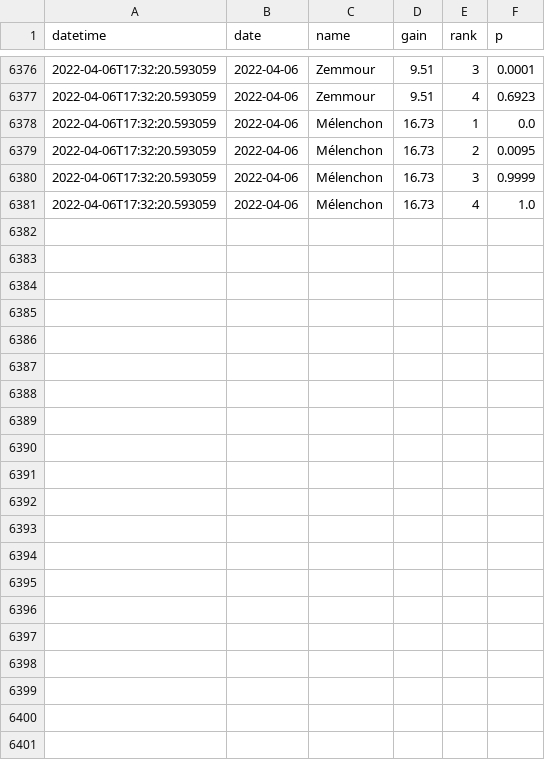
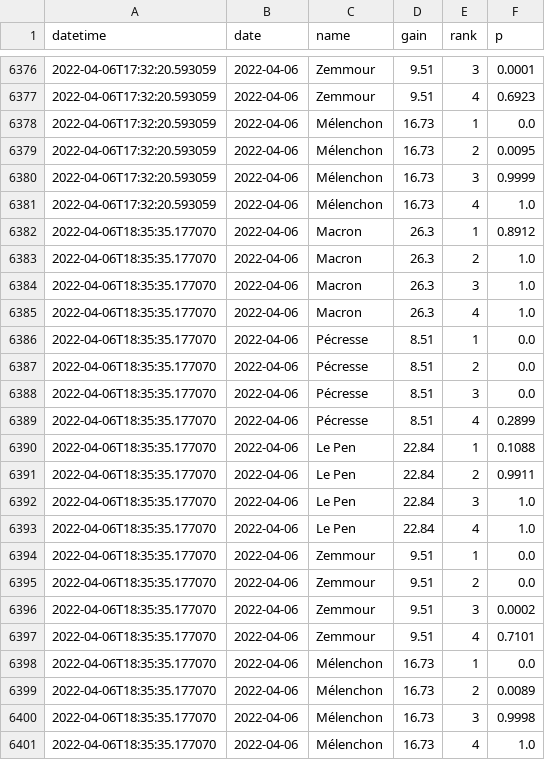
Before and after one commit to michalskop/simple-polls, a CSV file: fr2022/history_1_rank.csv, drawn as a sheet; only a part is shown, gaps mark what is left out; the diff names each change by its address in the sheet, - before the commit and + after, or states it on an @@ line.

```diff
--- a/fr2022/history_1_rank.csv
+++ b/fr2022/history_1_rank.csv
+row 6382: 2022-04-06T18:35:35.177070 | 2022-04-06 | Macron | 26.3 | 1 | 0.8912
+row 6383: 2022-04-06T18:35:35.177070 | 2022-04-06 | Macron | 26.3 | 2 | 1.0
+row 6384: 2022-04-06T18:35:35.177070 | 2022-04-06 | Macron | 26.3 | 3 | 1.0
+row 6385: 2022-04-06T18:35:35.177070 | 2022-04-06 | Macron | 26.3 | 4 | 1.0
+row 6386: 2022-04-06T18:35:35.177070 | 2022-04-06 | Pécresse | 8.51 | 1 | 0.0
+row 6387: 2022-04-06T18:35:35.177070 | 2022-04-06 | Pécresse | 8.51 | 2 | 0.0
+row 6388: 2022-04-06T18:35:35.177070 | 2022-04-06 | Pécresse | 8.51 | 3 | 0.0
+row 6389: 2022-04-06T18:35:35.177070 | 2022-04-06 | Pécresse | 8.51 | 4 | 0.2899
+row 6390: 2022-04-06T18:35:35.177070 | 2022-04-06 | Le Pen | 22.84 | 1 | 0.1088
+row 6391: 2022-04-06T18:35:35.177070 | 2022-04-06 | Le Pen | 22.84 | 2 | 0.9911
+row 6392: 2022-04-06T18:35:35.177070 | 2022-04-06 | Le Pen | 22.84 | 3 | 1.0
+row 6393: 2022-04-06T18:35:35.177070 | 2022-04-06 | Le Pen | 22.84 | 4 | 1.0
+row 6394: 2022-04-06T18:35:35.177070 | 2022-04-06 | Zemmour | 9.51 | 1 | 0.0
+row 6395: 2022-04-06T18:35:35.177070 | 2022-04-06 | Zemmour | 9.51 | 2 | 0.0
+row 6396: 2022-04-06T18:35:35.177070 | 2022-04-06 | Zemmour | 9.51 | 3 | 0.0002
+row 6397: 2022-04-06T18:35:35.177070 | 2022-04-06 | Zemmour | 9.51 | 4 | 0.7101
+row 6398: 2022-04-06T18:35:35.177070 | 2022-04-06 | Mélenchon | 16.73 | 1 | 0.0
+row 6399: 2022-04-06T18:35:35.177070 | 2022-04-06 | Mélenchon | 16.73 | 2 | 0.0089
+row 6400: 2022-04-06T18:35:35.177070 | 2022-04-06 | Mélenchon | 16.73 | 3 | 0.9998
+row 6401: 2022-04-06T18:35:35.177070 | 2022-04-06 | Mélenchon | 16.73 | 4 | 1.0
```
Also changed, not shown: fr2022/history_1_duel.csv, fr2022/history_1_top2.csv, 1 other file.
